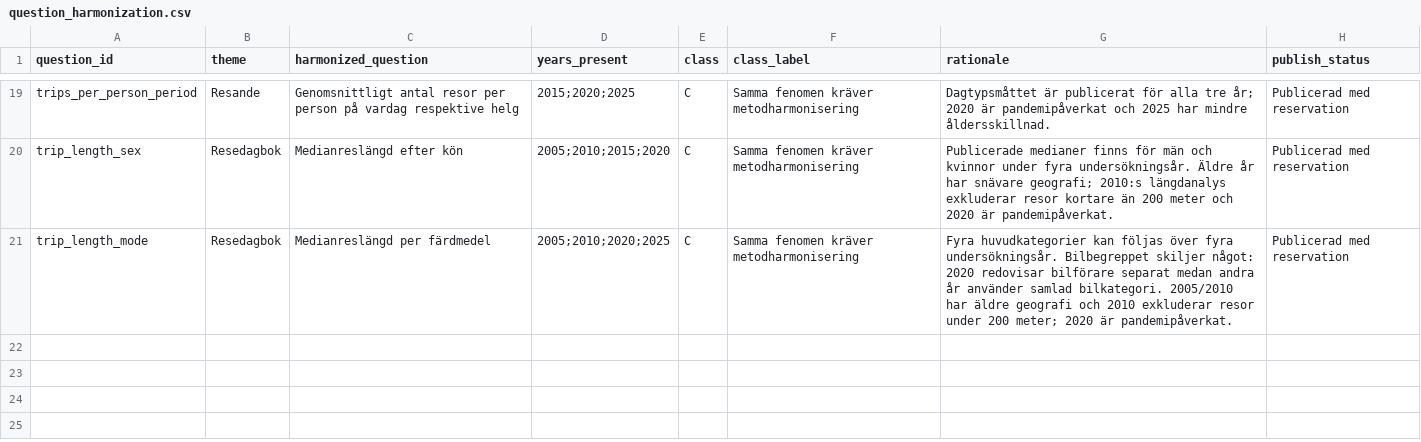
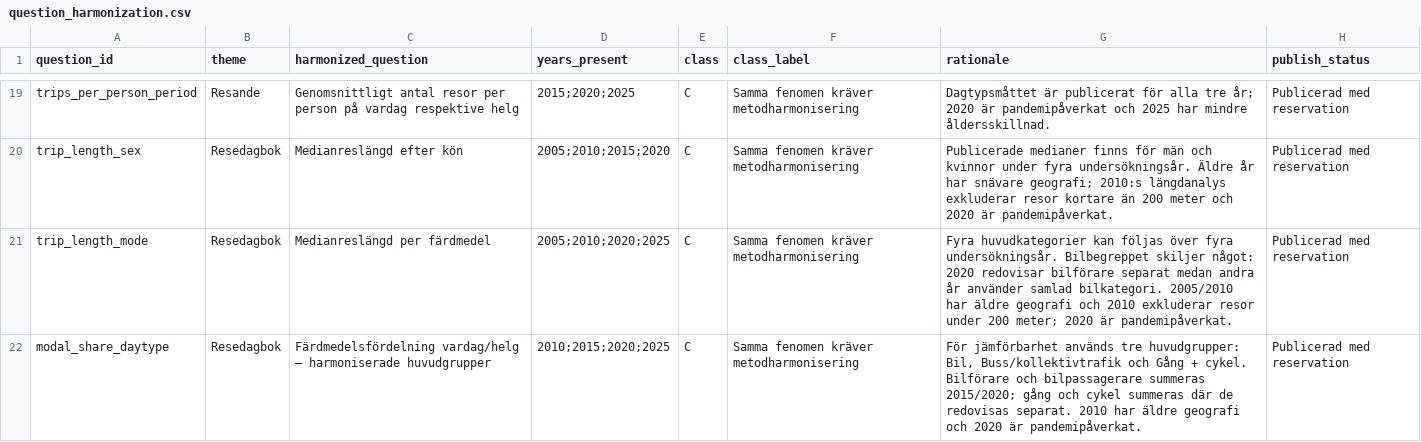
Before and after one commit to Lulea-statistik/resvanor-lulea, a CSV file: docs/data/question_harmonization.csv, drawn as a sheet; only a part is shown, gaps mark what is left out; the diff names each change by its address in the sheet, - before the commit and + after, or states it on an @@ line.

Commit message:
Register weekday/weekend modal share harmonization

```diff
--- a/docs/data/question_harmonization.csv
+++ b/docs/data/question_harmonization.csv
+row 22: modal_share_daytype | Resedagbok | Färdmedelsfördelning vardag/helg – harmoniserade huvudgrupper | 2010;2015;2020;2025 | C | Samma fenomen kräver metodharmonisering | För jämförbarhet används tre huvudgrupper: Bil, Buss/kollektivtrafik och Gång + cykel. Bilförare och bilpassagerare summeras 2015/2020; gång och cykel summeras där de redovisas separat. 2010 har äldre geografi och 2020 är pandemipåverkat. | Publicerad med reservation
```
